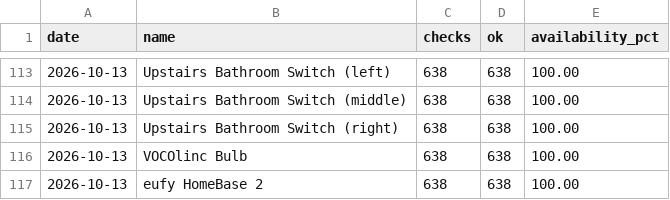
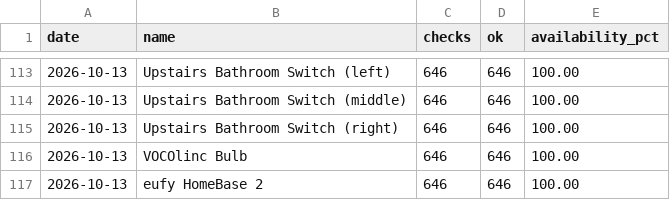
Before and after one commit to kistanovdev/homekit-monitoring, a CSV file: backups/daily_availability.csv, drawn as a sheet; only a part is shown, gaps mark what is left out; the diff covers the shown part only.

```diff
--- a/backups/daily_availability.csv
+++ b/backups/daily_availability.csv
@@ -113,5 +113,5 @@ date,name,checks,ok,availability_pct
-2026-10-13,Upstairs Bathroom Switch (left),638,638,100.00
-2026-10-13,Upstairs Bathroom Switch (middle),638,638,100.00
-2026-10-13,Upstairs Bathroom Switch (right),638,638,100.00
-2026-10-13,VOCOlinc Bulb,638,638,100.00
-2026-10-13,eufy HomeBase 2,638,638,100.00
+2026-10-13,Upstairs Bathroom Switch (left),646,646,100.00
+2026-10-13,Upstairs Bathroom Switch (middle),646,646,100.00
+2026-10-13,Upstairs Bathroom Switch (right),646,646,100.00
+2026-10-13,VOCOlinc Bulb,646,646,100.00
+2026-10-13,eufy HomeBase 2,646,646,100.00
```
Also changed, not shown: 111 edited cells elsewhere in this file, 1 other file.
